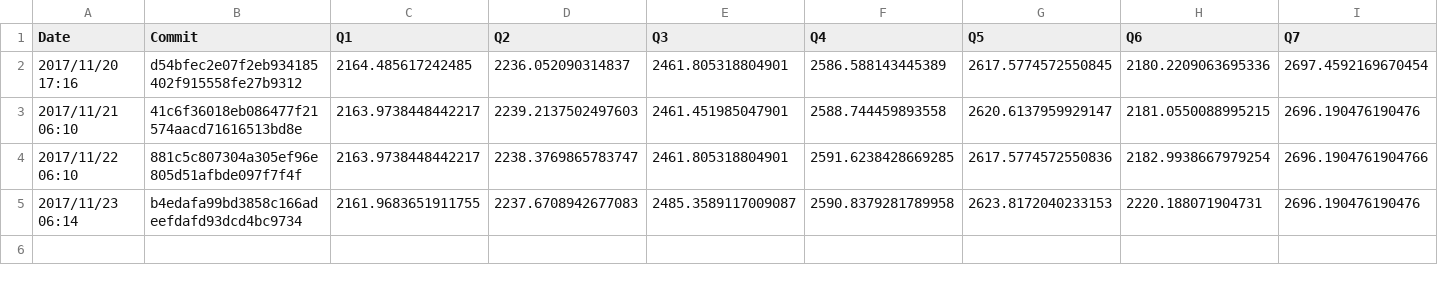
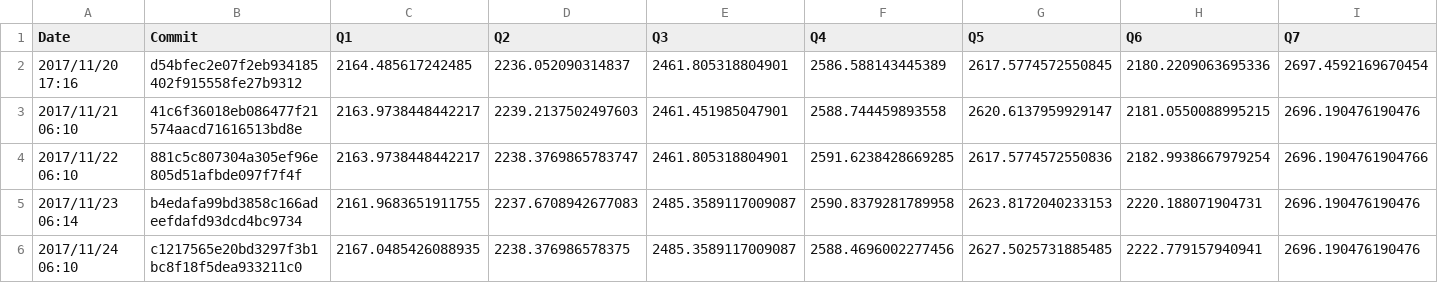
Before and after one commit to maropu/spark-tpcds-datagen, a CSV file: reports/metrics/codegen-classes-avg.csv, drawn as a sheet; only a part is shown; rows hold the shown columns only; the diff names each change by its address in the sheet, - before the commit and + after, or states it on an @@ line.

```diff
--- a/reports/metrics/codegen-classes-avg.csv
+++ b/reports/metrics/codegen-classes-avg.csv
+row 6: 2017/11/24 06:10 | c1217565e20bd3297f3b1bc8f18f5dea933211c0 | 2167.0485426088935 | 2238.376986578375 | 2485.3589117009087 | 2588.4696002277456 | 2627.5025731885485 | 2222.779157940941 | 2696.190476190476
```
Also changed, not shown: reports/metrics/codegen-classes-max.csv, reports/metrics/codegen-methods-avg.csv, 3 other files.
